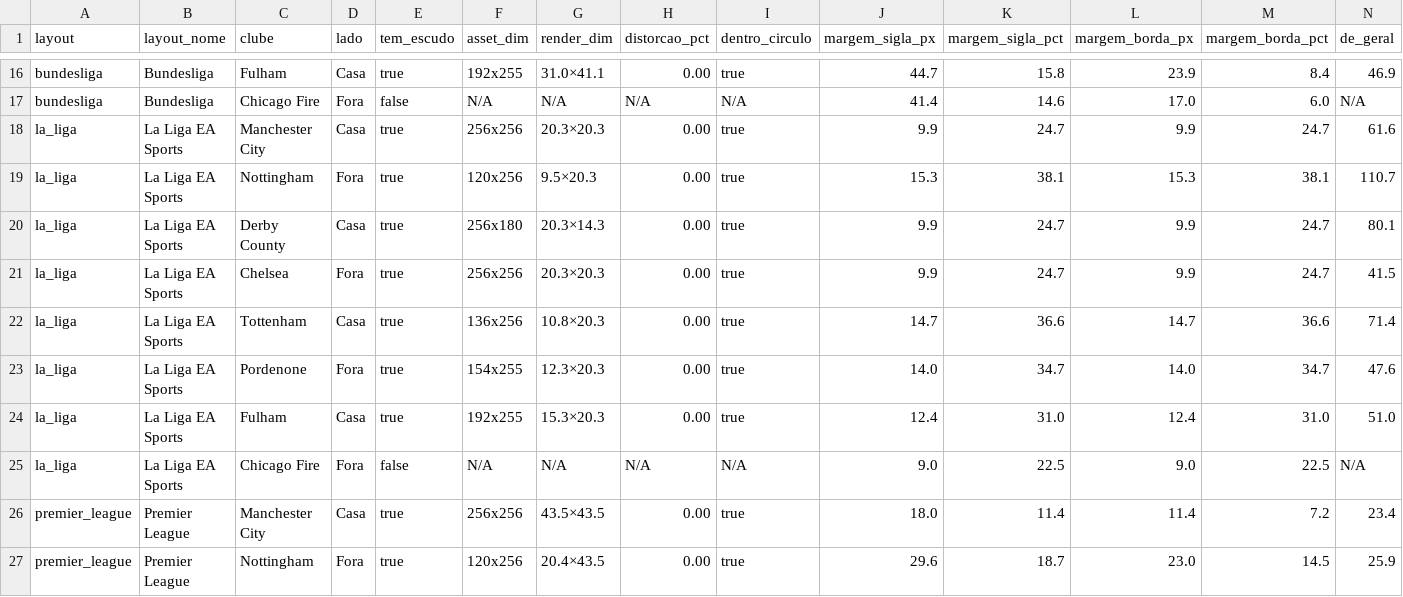
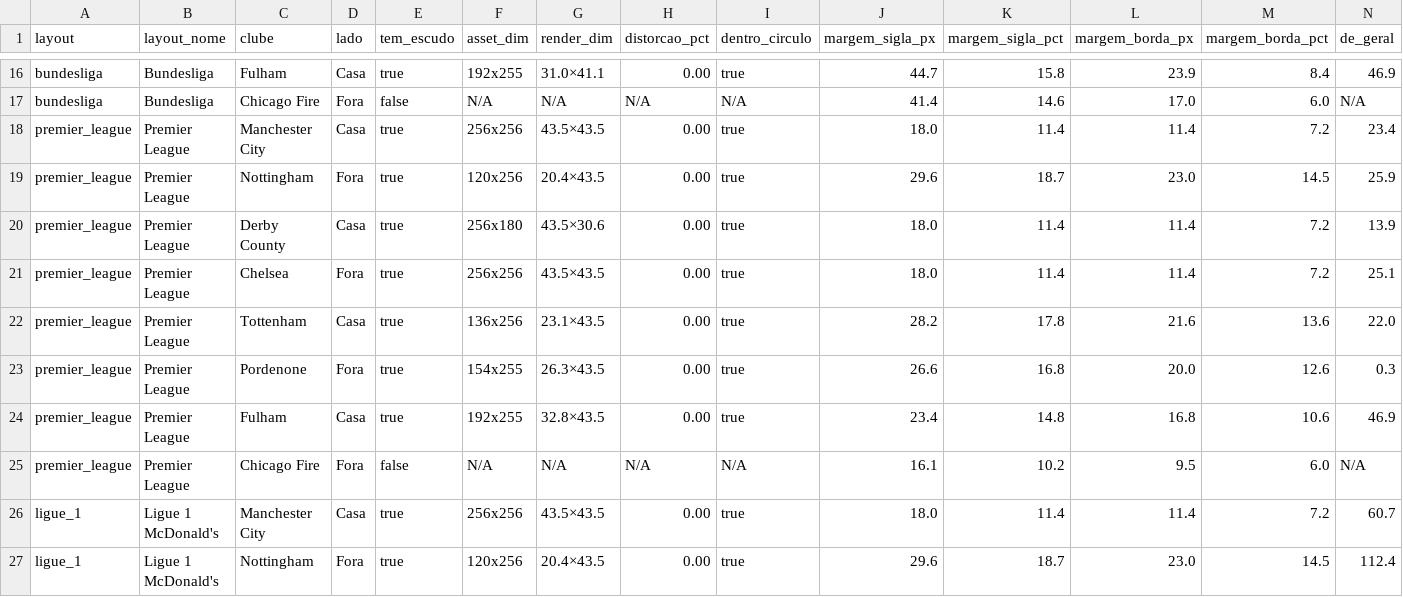
Before and after one commit to Play2703/football-legacy-godot, a CSV file: features/scoreboard/tabela_escudos_56linhas.csv, drawn as a sheet; only a part is shown, gaps mark what is left out; the shorter side is filled out with more unchanged rows; rows hold the shown columns only; the diff names each change by its address in the sheet, - before the commit and + after, or states it on an @@ line.

Commit message:
test(scoreboard): teste de pixel la liga fix9e com siglas e loop de escudos para 6 layouts

```diff
--- a/features/scoreboard/tabela_escudos_56linhas.csv
+++ b/features/scoreboard/tabela_escudos_56linhas.csv
-row 18: la_liga | La Liga EA Sports | Manchester City | Casa | true | 256x256 | 20.3×20.3 | 0.00 | true | 9.9 | 24.7 | 9.9 | 24.7 | 61.6
-row 19: la_liga | La Liga EA Sports | Nottingham | Fora | true | 120x256 | 9.5×20.3 | 0.00 | true | 15.3 | 38.1 | 15.3 | 38.1 | 110.7
-row 20: la_liga | La Liga EA Sports | Derby County | Casa | true | 256x180 | 20.3×14.3 | 0.00 | true | 9.9 | 24.7 | 9.9 | 24.7 | 80.1
-row 21: la_liga | La Liga EA Sports | Chelsea | Fora | true | 256x256 | 20.3×20.3 | 0.00 | true | 9.9 | 24.7 | 9.9 | 24.7 | 41.5
-row 22: la_liga | La Liga EA Sports | Tottenham | Casa | true | 136x256 | 10.8×20.3 | 0.00 | true | 14.7 | 36.6 | 14.7 | 36.6 | 71.4
-row 23: la_liga | La Liga EA Sports | Pordenone | Fora | true | 154x255 | 12.3×20.3 | 0.00 | true | 14.0 | 34.7 | 14.0 | 34.7 | 47.6
-row 24: la_liga | La Liga EA Sports | Fulham | Casa | true | 192x255 | 15.3×20.3 | 0.00 | true | 12.4 | 31.0 | 12.4 | 31.0 | 51.0
-row 25: la_liga | La Liga EA Sports | Chicago Fire | Fora | false | N/A | N/A | N/A | N/A | 9.0 | 22.5 | 9.0 | 22.5 | N/A
```
Also changed, not shown: 2 other files.
